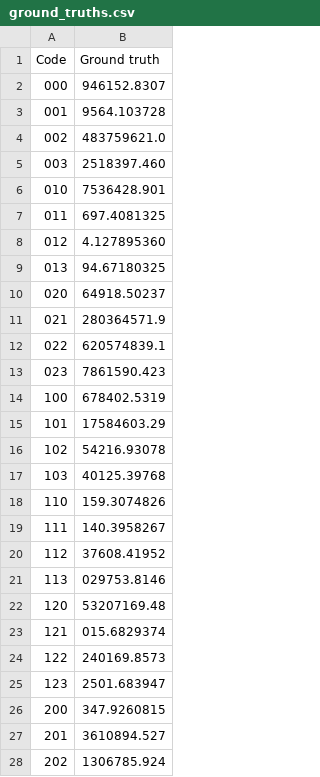
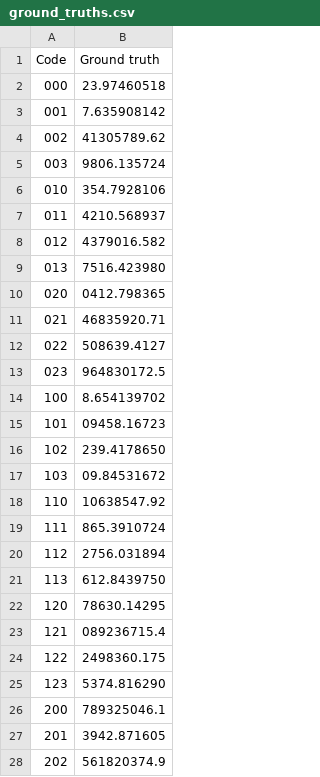
Before and after one commit to DiegoLafeuille/CVT-OCR-code, a CSV file: experiment/ground_truths.csv, drawn as a sheet; only a part is shown; the diff covers the shown part only.

```diff
--- a/experiment/ground_truths.csv
+++ b/experiment/ground_truths.csv
@@ -1,28 +1,28 @@
 Code,Ground truth
-000,946152.8307
-001,9564.103728
-002,483759621.0
-003,2518397.460
-010,7536428.901
-011,697.4081325
-012,4.127895360
-013,94.67180325
-020,64918.50237
-021,280364571.9
-022,620574839.1
-023,7861590.423
-100,678402.5319
-101,17584603.29
-102,54216.93078
-103,40125.39768
-110,159.3074826
-111,140.3958267
-112,37608.41952
-113,029753.8146
-120,53207169.48
-121,015.6829374
-122,240169.8573
-123,2501.683947
-200,347.9260815
-201,3610894.527
-202,1306785.924
+000,23.97460518
+001,7.635908142
+002,41305789.62
+003,9806.135724
+010,354.7928106
+011,4210.568937
+012,4379016.582
+013,7516.423980
+020,0412.798365
+021,46835920.71
+022,508639.4127
+023,964830172.5
+100,8.654139702
+101,09458.16723
+102,239.4178650
+103,09.84531672
+110,10638547.92
+111,865.3910724
+112,2756.031894
+113,612.8439750
+120,78630.14295
+121,089236715.4
+122,2498360.175
+123,5374.816290
+200,789325046.1
+201,3942.871605
+202,561820374.9
```
Also changed, not shown: 12 removed rows and 21 edited cells elsewhere in this file, 18 other files.
